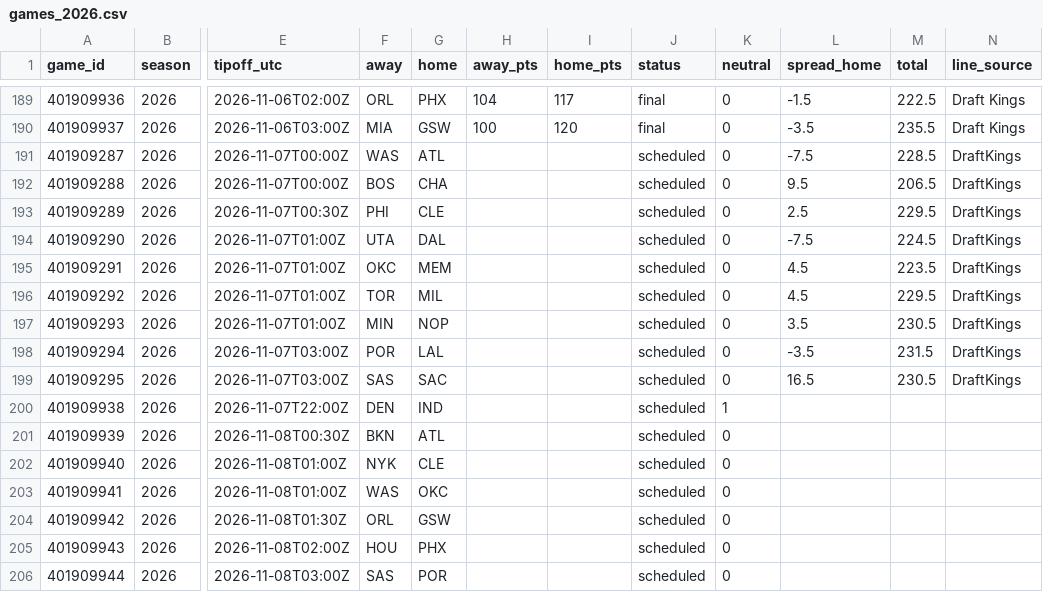
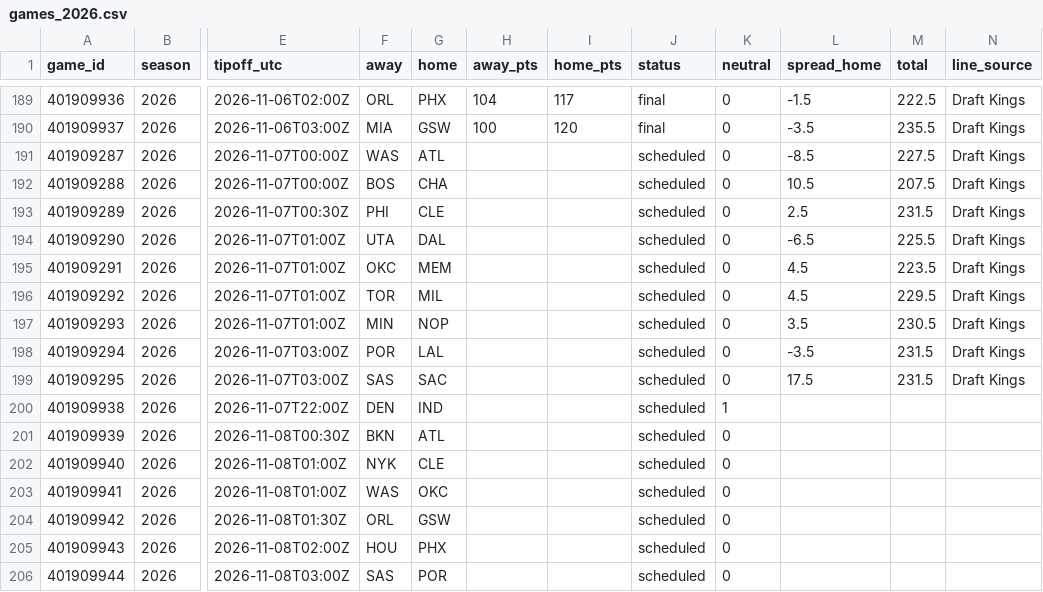
Before and after one commit to adnwkr/KalshiAgent, a CSV file: nba-kalshi/data/results/games_2026.csv, drawn as a sheet; only a part is shown, gaps mark what is left out; the diff names each change by its address in the sheet, - before the commit and + after, or states it on an @@ line.

```diff
--- a/nba-kalshi/data/results/games_2026.csv
+++ b/nba-kalshi/data/results/games_2026.csv
-L191 (spread_home): -7.5
+L191 (spread_home): -8.5
-M191 (total): 228.5
+M191 (total): 227.5
-N191:N199 (line_source): DraftKings
+N191:N199 (line_source): Draft Kings
-L192 (spread_home): 9.5
+L192 (spread_home): 10.5
-M192 (total): 206.5
+M192 (total): 207.5
-M193 (total): 229.5
+M193 (total): 231.5
-L194 (spread_home): -7.5
+L194 (spread_home): -6.5
-M194 (total): 224.5
+M194 (total): 225.5
-L199 (spread_home): 16.5
+L199 (spread_home): 17.5
-M199 (total): 230.5
+M199 (total): 231.5
```
Also changed, not shown: 20 other files.
